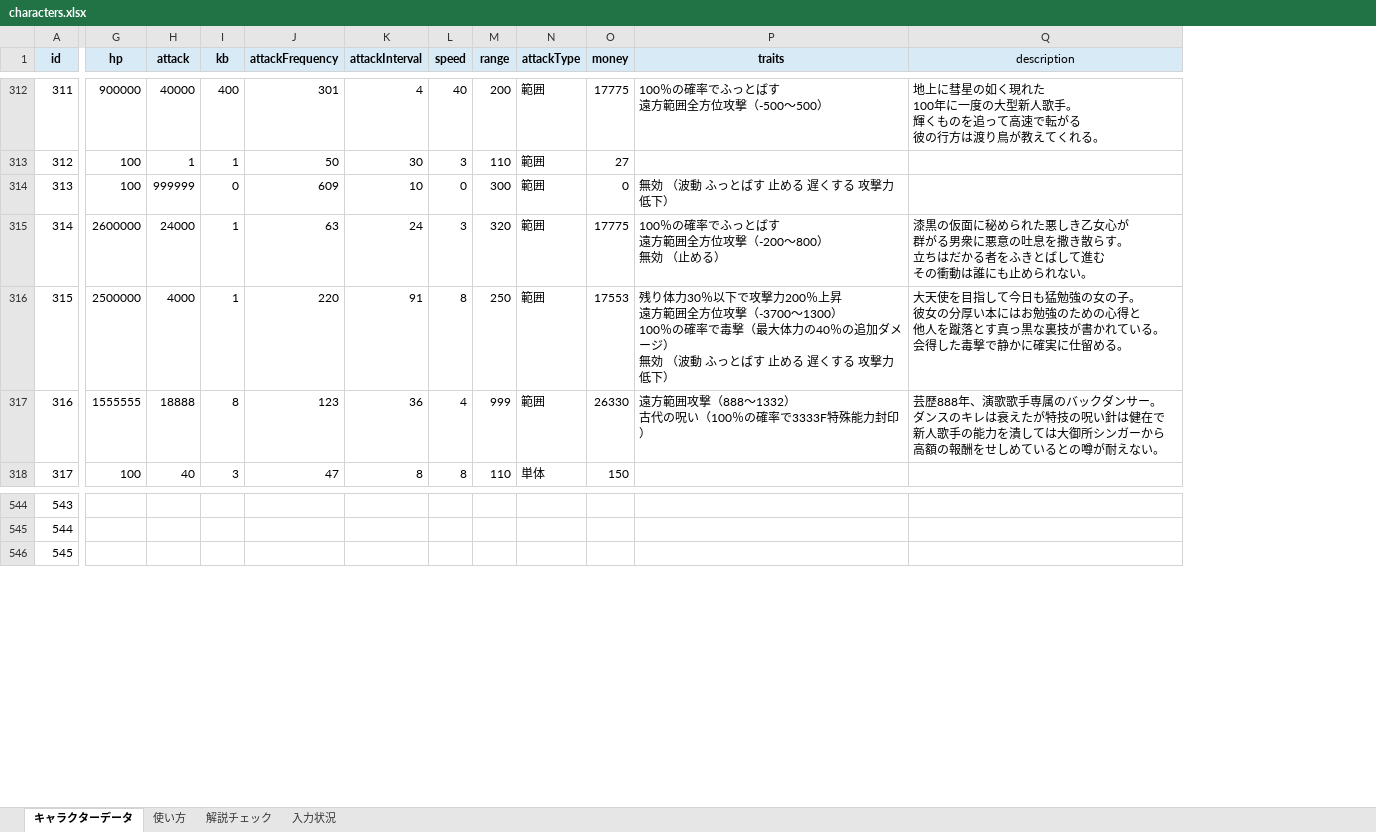
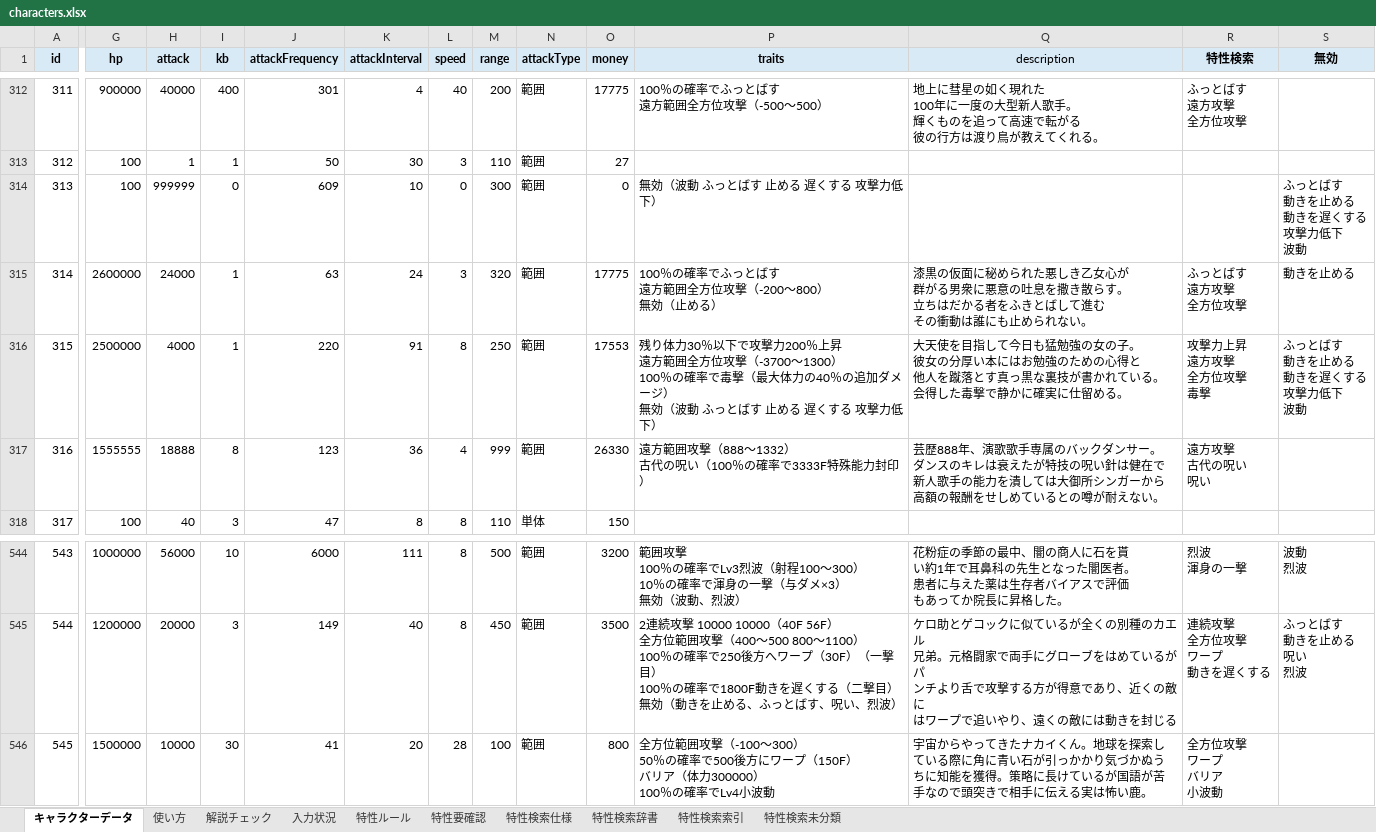
Before and after one commit to oyu222/oyu-wiki, an Excel workbook: characters.xlsx, sheet キャラクターデータ, drawn as a sheet; only a part is shown, gaps mark what is left out; values as stored, in another font and other column widths than the file's, no borders; ↵ is a line break in a cell; the diff covers the shown part only; the diff names each change by its address in the sheet, - before the commit and + after, or states it on an @@ line.

```diff
--- a/characters.xlsx (sheet キャラクターデータ)
+++ b/characters.xlsx (sheet キャラクターデータ)
+sheet tab: 特性ルール
+sheet tab: 特性要確認
+sheet tab: 特性検索仕様
+sheet tab: 特性検索辞書
+sheet tab: 特性検索索引
+sheet tab: 特性検索未分類
+column R (特性検索), rows 312-317: ふっとばす ↵ 遠方攻撃 ↵ 全方位攻撃 |  |  | ふっとばす ↵ 遠方攻撃 ↵ 全方位攻撃 | 攻撃力上昇 ↵ 遠方攻撃 ↵ 全方位攻撃 ↵ 毒撃 | 遠方攻撃 ↵ 古代の呪い ↵ 呪い; rows 544-546: 烈波 ↵ 渾身の一撃 | 連続攻撃 ↵ 全方位攻撃 ↵ ワープ ↵ 動きを遅くする | 全方位攻撃 ↵ ワープ ↵ バリア ↵ 小波動
+column S (無効), rows 314-316: ふっとばす ↵ 動きを止める ↵ 動きを遅くする ↵ 攻撃力低下 ↵ 波動 | 動きを止める | ふっとばす ↵ 動きを止める ↵ 動きを遅くする ↵ 攻撃力低下 ↵ 波動; rows 544-545: 波動 ↵ 烈波 | ふっとばす ↵ 動きを止める ↵ 呪い ↵ 烈波
-P314 (traits): 無効 （波動 ふっとばす 止める 遅くする 攻撃力低下）
+P314 (traits): 無効（波動 ふっとばす 止める 遅くする 攻撃力低下）
-P315 (traits): 100％の確率でふっとばす ↵ 遠方範囲全方位攻撃（-200～800） ↵ 無効 （止める）
+P315 (traits): 100％の確率でふっとばす ↵ 遠方範囲全方位攻撃（-200～800） ↵ 無効（止める）
-P316 (traits): …） ↵ 無効 （波動…
+P316 (traits): …） ↵ 無効（波動…
-G544 (hp): (empty)
+G544 (hp): 1000000
-H544 (attack): (empty)
+H544 (attack): 56000
-I544 (kb): (empty)
+I544 (kb): 10
-J544 (attackFrequency): (empty)
+J544 (attackFrequency): 6000
-K544 (attackInterval): (empty)
+K544 (attackInterval): 111
-L544:L545 (speed): (empty)
+L544:L545 (speed): 8
-M544 (range): (empty)
+M544 (range): 500
-N544:N546 (attackType): (empty)
+N544:N546 (attackType): 範囲
-O544 (money): (empty)
+O544 (money): 3200
-P544 (traits): (empty)
+P544 (traits): 範囲攻撃 ↵ 100％の確率でLv3烈波（射程100～300） ↵ 10％の確率で渾身の一撃（与ダメ×3） ↵ 無効（波動、烈波）
-Q544 (description): (empty)
+Q544 (description): 花粉症の季節の最中、闇の商人に石を貰 ↵ い約1年で耳鼻科の先生となった闇医者。 ↵ 患者に与えた薬は生存者バイアスで評価 ↵ もあってか院長に昇格した。
-G545 (hp): (empty)
+G545 (hp): 1200000
-H545 (attack): (empty)
+H545 (attack): 20000
-I545 (kb): (empty)
+I545 (kb): 3
-J545 (attackFrequency): (empty)
+J545 (attackFrequency): 149
-K545 (attackInterval): (empty)
+K545 (attackInterval): 40
-M545 (range): (empty)
+M545 (range): 450
-O545 (money): (empty)
+O545 (money): 3500
-P545 (traits): (empty)
+P545 (traits): 2連続攻撃 10000 10000（40F 56F） ↵ 全方位範囲攻撃（400～500 800～1100） ↵ 100％の確率で250後方へワープ（30F）（一撃目） ↵ 100％の確率で1800F動きを遅くする（二撃目） ↵ 無効（動きを止める、ふっとばす、呪い、烈波）
-Q545 (description): (empty)
+Q545 (description): ケロ助とゲコックに似ているが全くの別種のカエル ↵ 兄弟。元格闘家で両手にグローブをはめているがパ ↵ ンチより舌で攻撃する方が得意であり、近くの敵に ↵ はワープで追いやり、遠くの敵には動きを封じる
-G546 (hp): (empty)
+G546 (hp): 1500000
-H546 (attack): (empty)
+H546 (attack): 10000
-I546 (kb): (empty)
+I546 (kb): 30
-J546 (attackFrequency): (empty)
+J546 (attackFrequency): 41
-K546 (attackInterval): (empty)
+K546 (attackInterval): 20
-L546 (speed): (empty)
+L546 (speed): 28
-M546 (range): (empty)
+M546 (range): 100
-O546 (money): (empty)
+O546 (money): 800
-P546 (traits): (empty)
+P546 (traits): 全方位範囲攻撃（-100～300） ↵ 50％の確率で500後方にワープ（150F） ↵ バリア（体力300000） ↵ 100％の確率でLv4小波動
-Q546 (description): (empty)
+Q546 (description): 宇宙からやってきたナカイくん。地球を探索し ↵ ている際に角に青い石が引っかかり気づかぬう ↵ ちに知能を獲得。策略に長けているが国語が苦 ↵ 手なので頭突きで相手に伝える実は怖い鹿。
```
Also changed, not shown: 263 edited cells elsewhere in this sheet, sheet 使い方.
